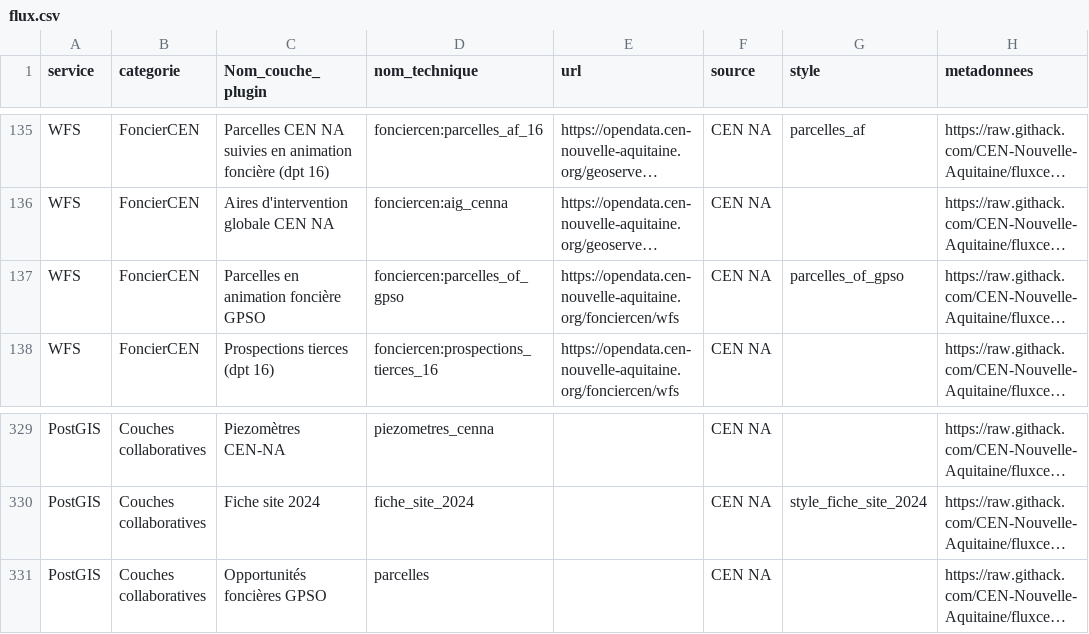
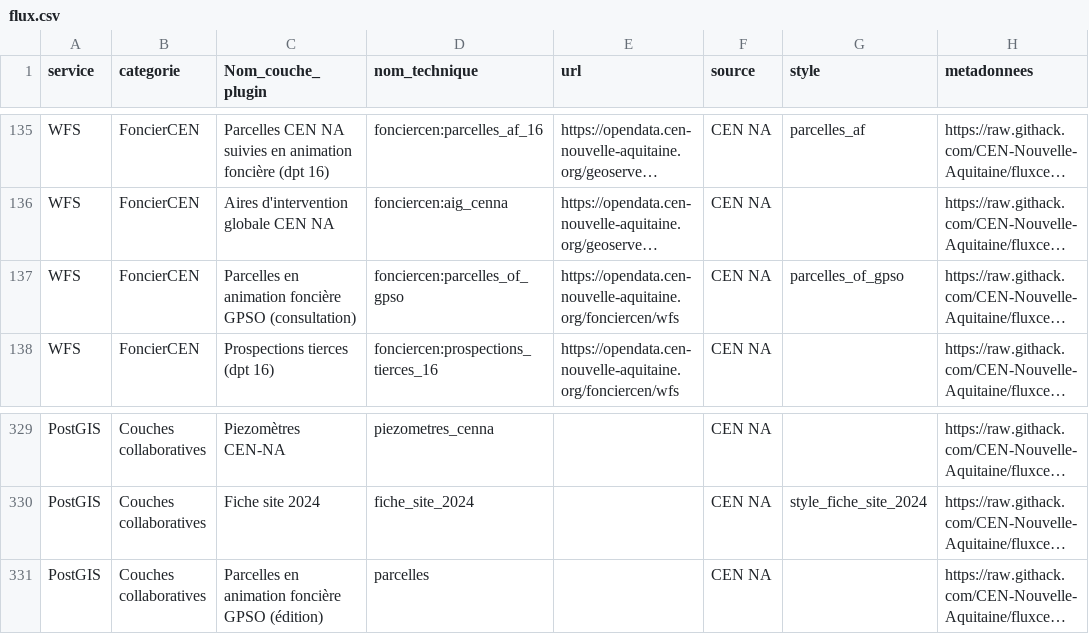
Before and after one commit to CEN-Nouvelle-Aquitaine/fluxcen, a CSV file: flux.csv, drawn as a sheet; only a part is shown, gaps mark what is left out; long unchanged cells end in …; the diff names each change by its address in the sheet, - before the commit and + after, or states it on an @@ line.

Commit message:
MAJ flux of

```diff
--- a/flux.csv
+++ b/flux.csv
-C137 (Nom_couche_plugin): Parcelles en animation foncière GPSO
+C137 (Nom_couche_plugin): Parcelles en animation foncière GPSO (consultation)
-C331 (Nom_couche_plugin): Opportunités foncières GPSO
+C331 (Nom_couche_plugin): Parcelles en animation foncière GPSO (édition)
```
Also changed, not shown: 1 other file.
